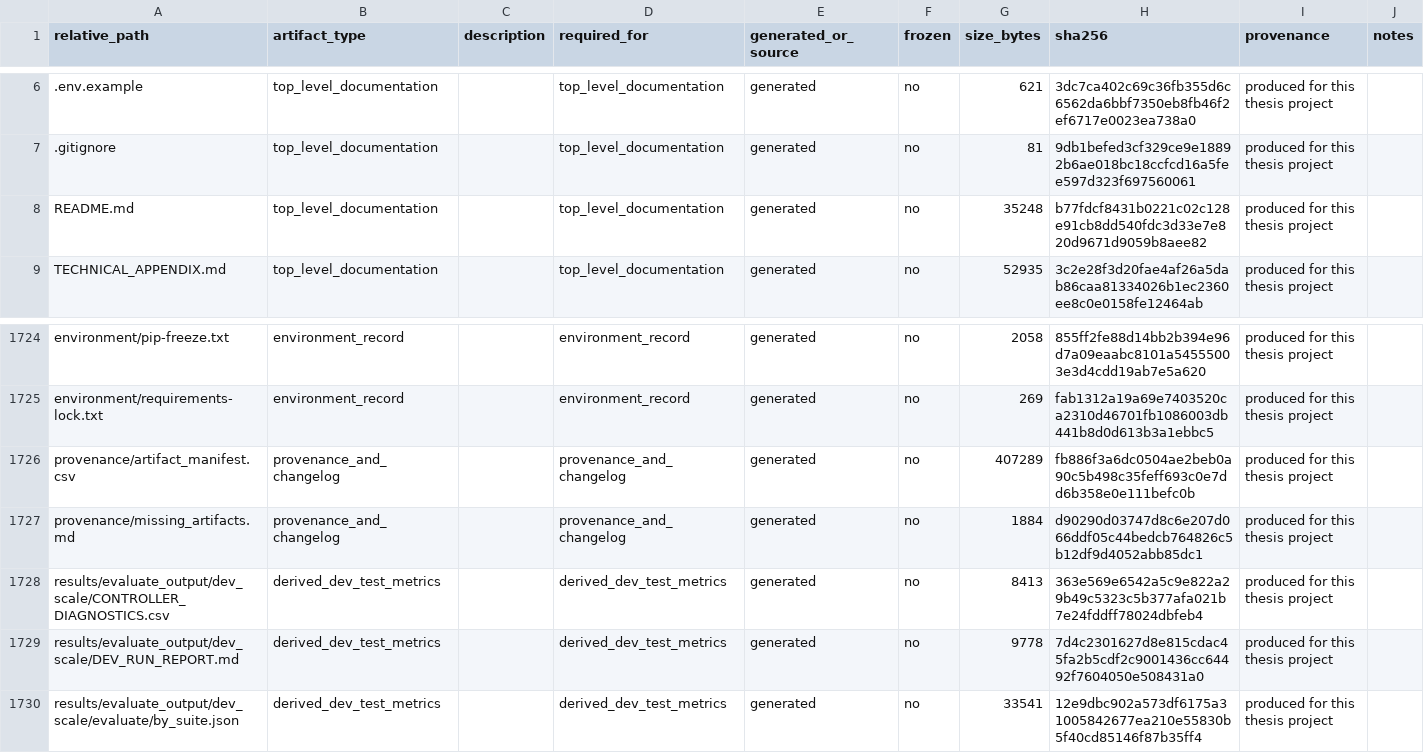
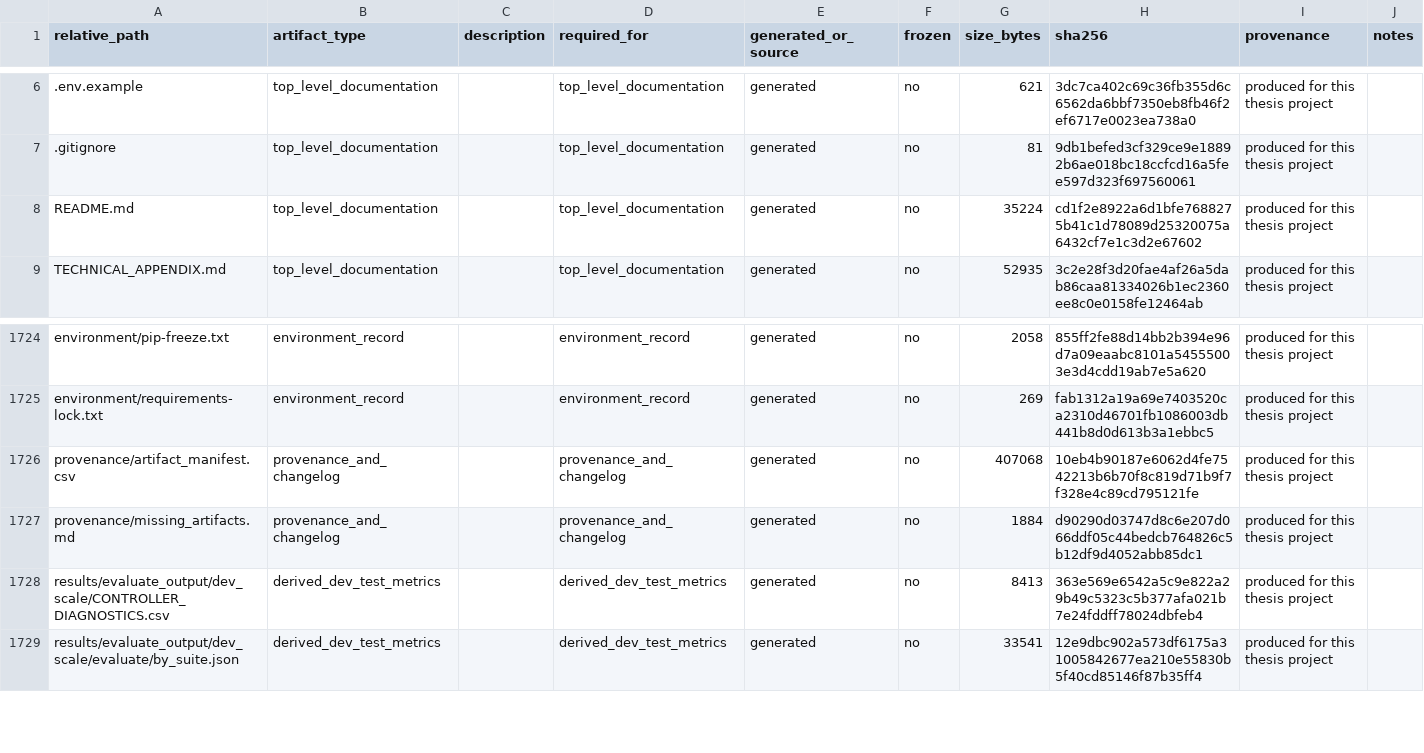
Before and after one commit to melikovnurlan009-eng/procurement-ai-additional-materials, a CSV file: provenance/artifact_manifest.csv, drawn as a sheet; only a part is shown, gaps mark what is left out; the diff names each change by its address in the sheet, - before the commit and + after, or states it on an @@ line.

Commit message:
Remove DEV_RUN_REPORT.md -- a debugging/execution narrative from the original research run, not something needed to reproduce results

```diff
--- a/provenance/artifact_manifest.csv
+++ b/provenance/artifact_manifest.csv
-G8 (size_bytes): 35248
+G8 (size_bytes): 35224
-H8 (sha256): b77fdcf8431b0221c02c128e91cb8dd540fdc3d33e7e820d9671d9059b8aee82
+H8 (sha256): cd1f2e8922a6d1bfe7688275b41c1d78089d25320075a6432cf7e1c3d2e67602
-G1726 (size_bytes): 407289
+G1726 (size_bytes): 407068
-H1726 (sha256): fb886f3a6dc0504ae2beb0a90c5b498c35feff693c0e7dd6b358e0e111befc0b
+H1726 (sha256): 10eb4b90187e6062d4fe7542213b6b70f8c819d71b9f7f328e4c89cd795121fe
-row 1729: results/evaluate_output/dev_scale/DEV_RUN_REPORT.md | derived_dev_test_metrics |  | derived_dev_test_metrics | generated | no | 9778 | 7d4c2301627d8e815cdac45fa2b5cdf2c9001436cc64492f7604050e508431a0 | produced for this thesis project
```
Also changed, not shown: 3 other files.
